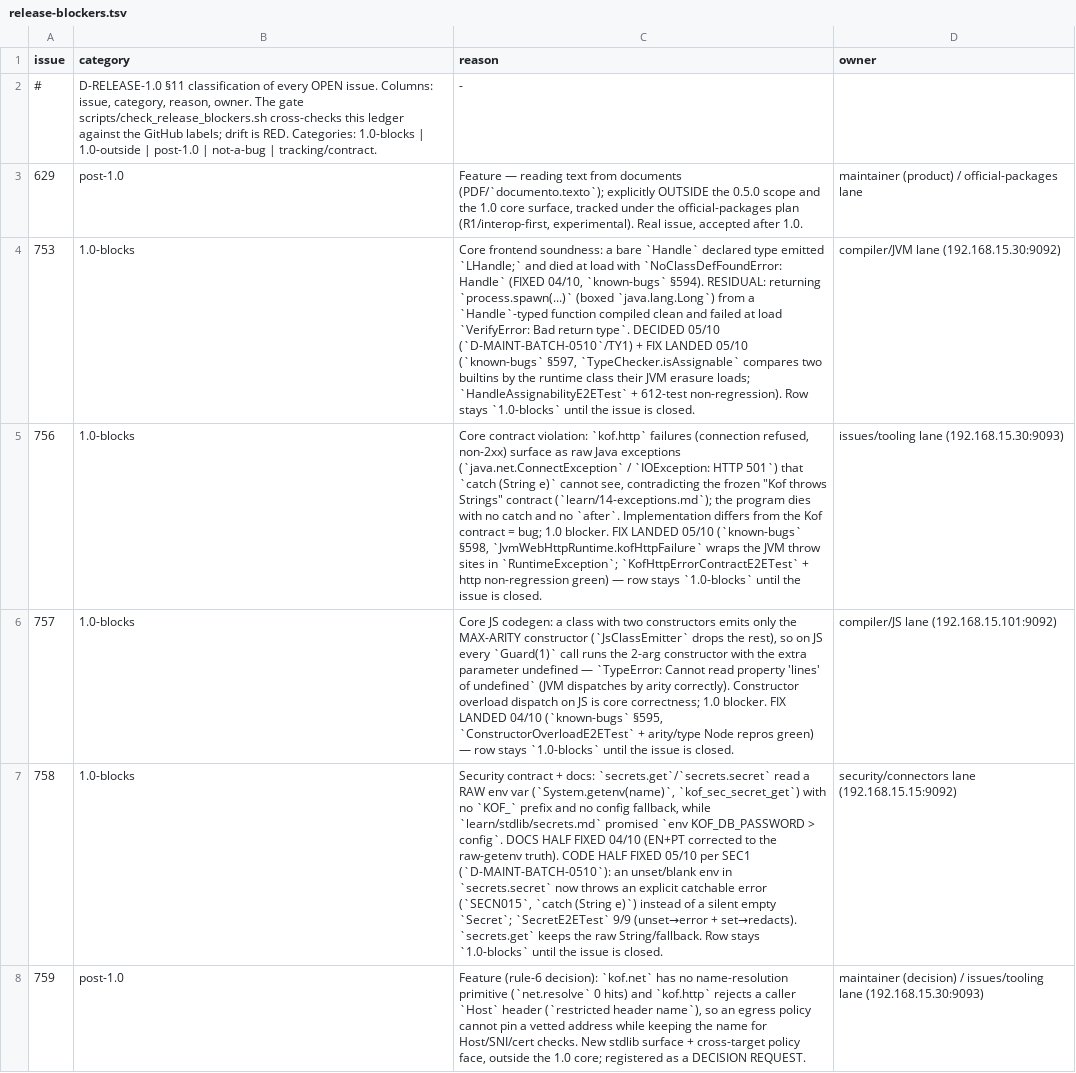
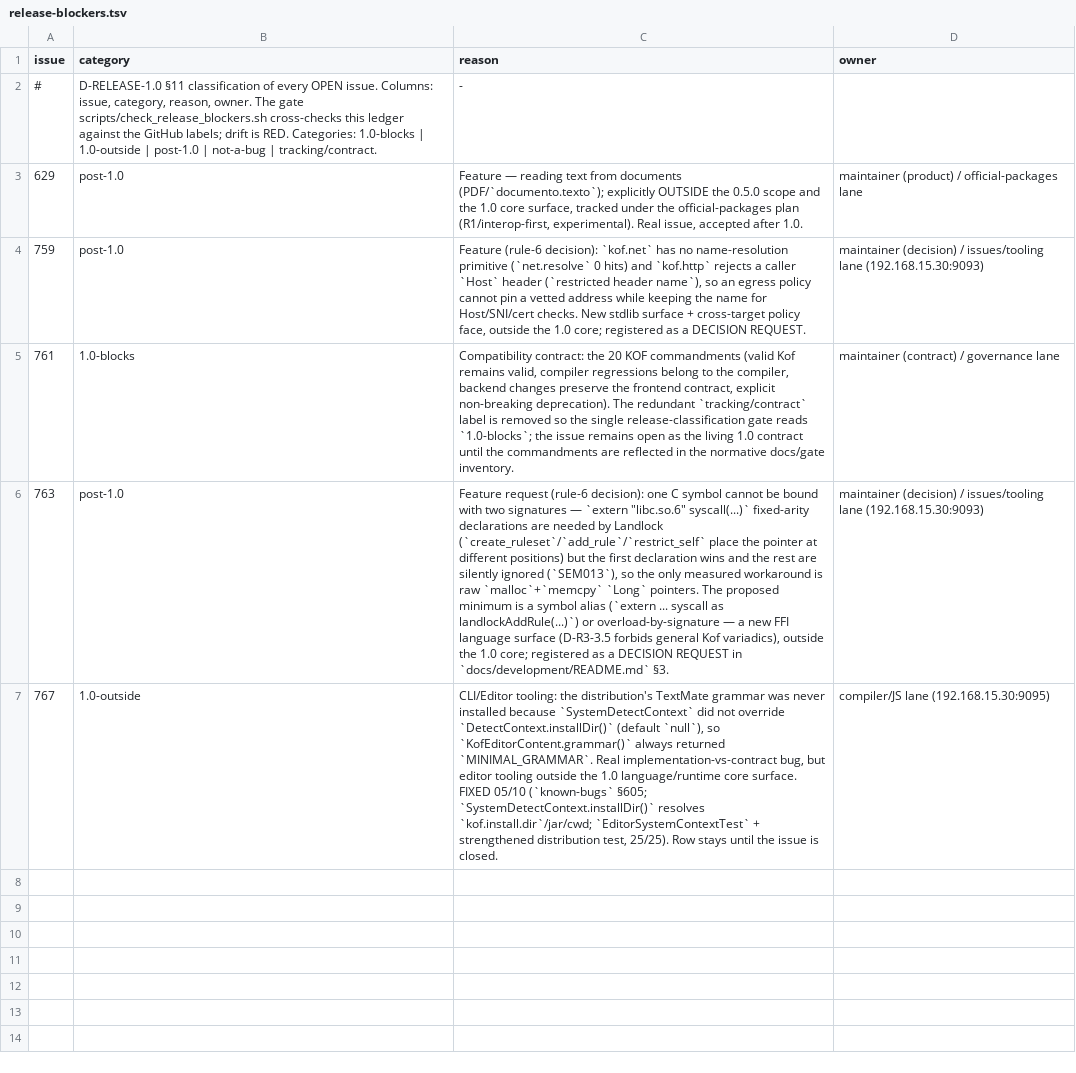
Before and after one commit to KofLang/Kof4j, a TSV file: scripts/release-blockers.tsv, drawn as a sheet; only a part is shown; the shorter side is filled out with more unchanged rows; the diff covers the shown part only; the diff names each change by its address in the sheet, - before the commit and + after, or states it on an @@ line.

Commit message:
chore(release): close the 6 landed 1.0-blockers; ledger 8->1 open 1.0-blocks
Release-blocker closure sweep at tip 96e0bb056. Each fix had already landed
with its own battery; re-verified GREEN on the tip (mvn -o, JDK25, offline)
before closing the issue and dropping the ledger row:
- #753 HandleAssignabilityE2ETest 6/0/0 (597)
- #756 KofHttpErrorContractE2ETest 1/0/0 (598)
- #757 ConstructorOverloadE2ETest 2/0/0 (595)
- #758 SecretE2ETest 9/0/0 (SEC1)
- #760 ExternalInteropTargetGapE2ETest 6/0/0 (596)
- #762 NativeChildFdIsolationE2ETest 3/0/0 (599)

check_release_blockers.sh rc=0; --rc-gate still RED with 1 OPEN 1.0-blocks
(#761, the living 1.0 contract, maintainer-gated) so the 0.6.0 cut stays
slipped per D-LAB-STABILITY. Ledger/DOING only, no code change.

```diff
--- a/scripts/release-blockers.tsv
+++ b/scripts/release-blockers.tsv
-row 4: 753 | 1.0-blocks | Core frontend soundness: a bare `Handle` declared type emitted `LHandle;` and died at load with `NoClassDefFoundError: Handle` (FIXED 04/10, `known-bugs` §594). RESIDUAL: returning `process.spawn(...)` (boxed `java.lang.Long`) from a `Handle`-typed function compiled clean and failed at load `VerifyError: Bad return type`. DECIDED 05/10 (`D-MAINT-BATCH-0510`/TY1) + FIX LANDED 05/10 (`known-bugs` §597, `TypeChecker.isAssignable` compares two builtins by the runtime class their JVM erasure loads; `HandleAssignabilityE2ETest` + 612-test non-regression). Row stays `1.0-blocks` until the issue is closed. | compiler/JVM lane (192.168.15.30:9092)
-row 5: 756 | 1.0-blocks | Core contract violation: `kof.http` failures (connection refused, non-2xx) surface as raw Java exceptions (`java.net.ConnectException` / `IOException: HTTP 501`) that `catch (String e)` cannot see, contradicting the frozen "Kof throws Strings" contract (`learn/14-exceptions.md`); the program dies with no catch and no `after`. Implementation differs from the Kof contract = bug; 1.0 blocker. FIX LANDED 05/10 (`known-bugs` §598, `JvmWebHttpRuntime.kofHttpFailure` wraps the JVM throw sites in `RuntimeException`; `KofHttpErrorContractE2ETest` + http non-regression green) — row stays `1.0-blocks` until the issue is closed. | issues/tooling lane (192.168.15.30:9093)
-row 6: 757 | 1.0-blocks | Core JS codegen: a class with two constructors emits only the MAX-ARITY constructor (`JsClassEmitter` drops the rest), so on JS every `Guard(1)` call runs the 2-arg constructor with the extra parameter undefined — `TypeError: Cannot read property 'lines' of undefined` (JVM dispatches by arity correctly). Constructor overload dispatch on JS is core correctness; 1.0 blocker. FIX LANDED 04/10 (`known-bugs` §595, `ConstructorOverloadE2ETest` + arity/type Node repros green) — row stays `1.0-blocks` until the issue is closed. | compiler/JS lane (192.168.15.101:9092)
-row 7: 758 | 1.0-blocks | Security contract + docs: `secrets.get`/`secrets.secret` read a RAW env var (`System.getenv(name)`, `kof_sec_secret_get`) with no `KOF_` prefix and no config fallback, while `learn/stdlib/secrets.md` promised `env KOF_DB_PASSWORD > config`. DOCS HALF FIXED 04/10 (EN+PT corrected to the raw-getenv truth). CODE HALF FIXED 05/10 per SEC1 (`D-MAINT-BATCH-0510`): an unset/blank env in `secrets.secret` now throws an explicit catchable error (`SECN015`, `catch (String e)`) instead of a silent empty `Secret`; `SecretE2ETest` 9/9 (unset→error + set→redacts). `secrets.get` keeps the raw String/fallback. Row stays `1.0-blocks` until the issue is closed. | security/connectors lane (192.168.15.15:9092)
```
Also changed, not shown: 2 removed rows elsewhere in this file, 2 other files.
